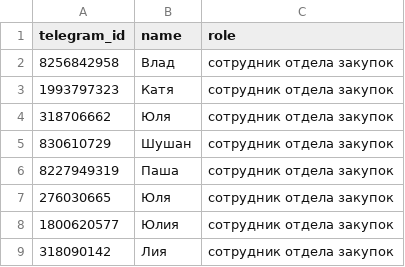
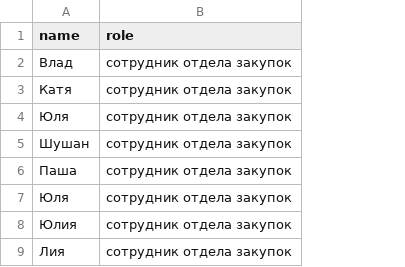
Before and after one commit to vladokan42/category-manager-office, a CSV file: reference/office_users.csv, drawn as a sheet; the diff names each change by its address in the sheet, - before the commit and + after, or states it on an @@ line.

Commit message:
Remove personal data: phones, Telegram IDs
- warehouse_addresses.md: removed employee phone numbers and names
- office_users.csv: removed telegram_id column
- USER.md: removed telegram_id table

```diff
--- a/reference/office_users.csv
+++ b/reference/office_users.csv
-column A (telegram_id), rows 2-9: 8256842958 | 1993797323 | 318706662 | 830610729 | 8227949319 | 276030665 | 1800620577 | 318090142
```
Also changed, not shown: 2 other files.
